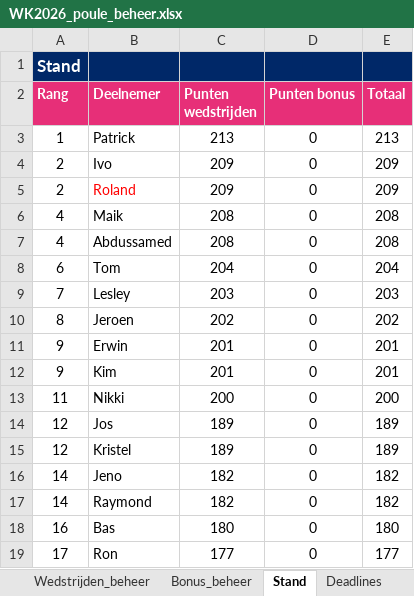
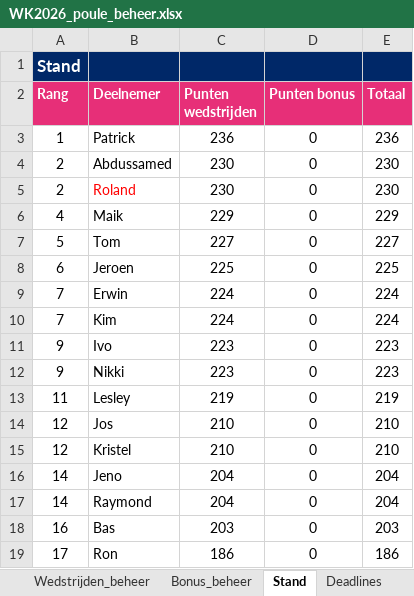
Before and after one commit to BAARLO/BINX, an Excel workbook: WK2026_poule_beheer.xlsx, sheet Stand, drawn as a sheet; only a part is shown; values as stored, in another font and other column widths than the file's, no borders; removed rows and columns are numbered as before the commit, all else as after; the diff covers the shown part only; the diff names each change by its address in the sheet, - before the commit and + after, or states it on an @@ line.

```diff
--- a/WK2026_poule_beheer.xlsx (sheet Stand)
+++ b/WK2026_poule_beheer.xlsx (sheet Stand)
-C3 (Punten wedstrijden): 213
+C3 (Punten wedstrijden): 236
-E3 (Totaal): 213
+E3 (Totaal): 236
-row 4: 2 | Ivo | 209 | 0 | 209
+row 4: 2 | Abdussamed | 230 | 0 | 230
-C5 (Punten wedstrijden): 209
+C5 (Punten wedstrijden): 230
-E5 (Totaal): 209
+E5 (Totaal): 230
-C6 (Punten wedstrijden): 208
+C6 (Punten wedstrijden): 229
-E6 (Totaal): 208
+E6 (Totaal): 229
-row 7: 4 | Abdussamed | 208 | 0 | 208
-A7 (Rang): 6
+A7 (Rang): 5
-C7 (Punten wedstrijden): 204
+C7 (Punten wedstrijden): 227
-E7 (Totaal): 204
+E7 (Totaal): 227
-row 9: 7 | Lesley | 203 | 0 | 203
-A8 (Rang): 8
+A8 (Rang): 6
-C8 (Punten wedstrijden): 202
+C8 (Punten wedstrijden): 225
-E8 (Totaal): 202
+E8 (Totaal): 225
-A9:A10 (Rang): 9
+A9:A10 (Rang): 7
-C9:C10 (Punten wedstrijden): 201
+C9:C10 (Punten wedstrijden): 224
-E9:E10 (Totaal): 201
+E9:E10 (Totaal): 224
+row 11: 9 | Ivo | 223 | 0 | 223
-A12 (Rang): 11
+A12 (Rang): 9
-C12 (Punten wedstrijden): 200
+C12 (Punten wedstrijden): 223
-E12 (Totaal): 200
+E12 (Totaal): 223
+row 13: 11 | Lesley | 219 | 0 | 219
-C14:C15 (Punten wedstrijden): 189
+C14:C15 (Punten wedstrijden): 210
-E14:E15 (Totaal): 189
+E14:E15 (Totaal): 210
-C16:C17 (Punten wedstrijden): 182
+C16:C17 (Punten wedstrijden): 204
-E16:E17 (Totaal): 182
+E16:E17 (Totaal): 204
-C18 (Punten wedstrijden): 180
+C18 (Punten wedstrijden): 203
-E18 (Totaal): 180
+E18 (Totaal): 203
-C19 (Punten wedstrijden): 177
+C19 (Punten wedstrijden): 186
-E19 (Totaal): 177
+E19 (Totaal): 186
```
Also changed, not shown: 1 added row, 1 removed row and 11 edited cells elsewhere in this sheet, sheet Wedstrijden_beheer, hidden cells.
